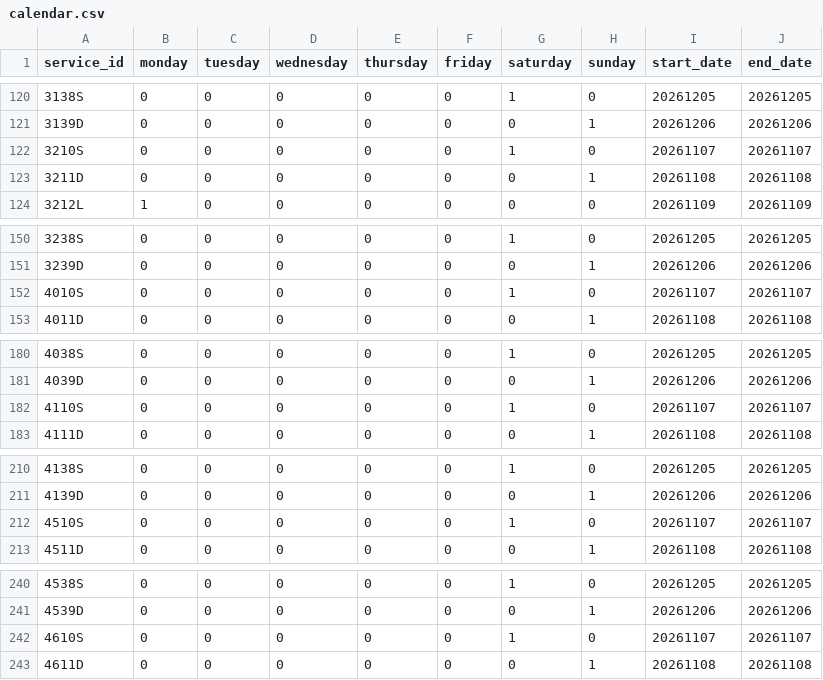
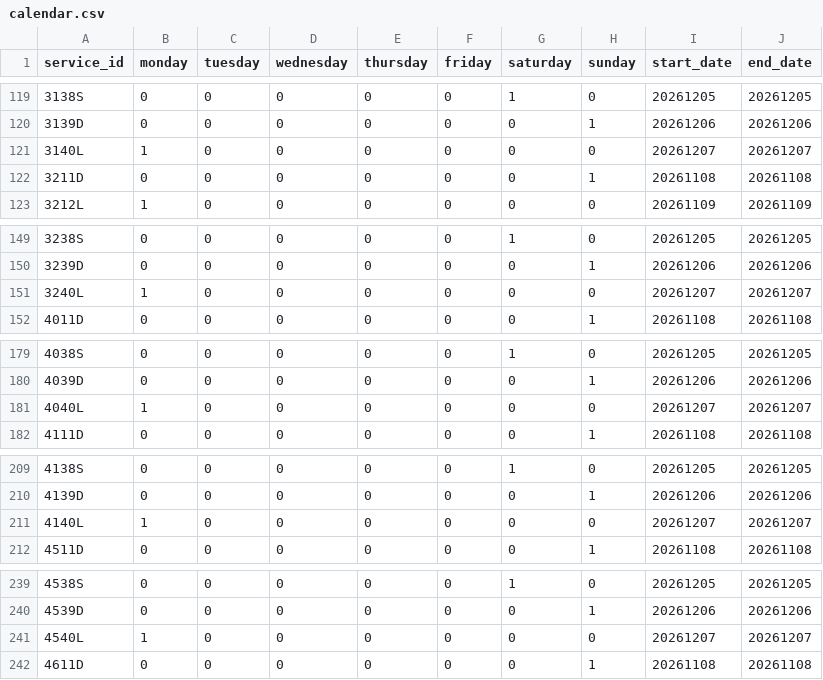
Before and after one commit to WireNext/cercaniasgtfs, a CSV file: data_csv/calendar.csv, drawn as a sheet; only a part is shown, gaps mark what is left out; the diff covers the shown part only.

```diff
--- a/data_csv/calendar.csv
+++ b/data_csv/calendar.csv
@@ -121,3 +120,3 @@ service_id,monday,tuesday,wednesday,thursday,friday,saturday,sunday,start_date,e
 3139D,0,0,0,0,0,0,1,20261206,20261206
-3210S,0,0,0,0,0,1,0,20261107,20261107
+3140L,1,0,0,0,0,0,0,20261207,20261207
 3211D,0,0,0,0,0,0,1,20261108,20261108
@@ -151,3 +150,3 @@ service_id,monday,tuesday,wednesday,thursday,friday,saturday,sunday,start_date,e
 3239D,0,0,0,0,0,0,1,20261206,20261206
-4010S,0,0,0,0,0,1,0,20261107,20261107
+3240L,1,0,0,0,0,0,0,20261207,20261207
 4011D,0,0,0,0,0,0,1,20261108,20261108
@@ -181,3 +180,3 @@ service_id,monday,tuesday,wednesday,thursday,friday,saturday,sunday,start_date,e
 4039D,0,0,0,0,0,0,1,20261206,20261206
-4110S,0,0,0,0,0,1,0,20261107,20261107
+4040L,1,0,0,0,0,0,0,20261207,20261207
 4111D,0,0,0,0,0,0,1,20261108,20261108
@@ -211,3 +210,3 @@ service_id,monday,tuesday,wednesday,thursday,friday,saturday,sunday,start_date,e
 4139D,0,0,0,0,0,0,1,20261206,20261206
-4510S,0,0,0,0,0,1,0,20261107,20261107
+4140L,1,0,0,0,0,0,0,20261207,20261207
 4511D,0,0,0,0,0,0,1,20261108,20261108
@@ -241,3 +240,3 @@ service_id,monday,tuesday,wednesday,thursday,friday,saturday,sunday,start_date,e
 4539D,0,0,0,0,0,0,1,20261206,20261206
-4610S,0,0,0,0,0,1,0,20261107,20261107
+4540L,1,0,0,0,0,0,0,20261207,20261207
 4611D,0,0,0,0,0,0,1,20261108,20261108
```
Also changed, not shown: 1 added row, 1 removed row and 45 edited cells elsewhere in this file, data_csv/routes.csv, 2 other files.
